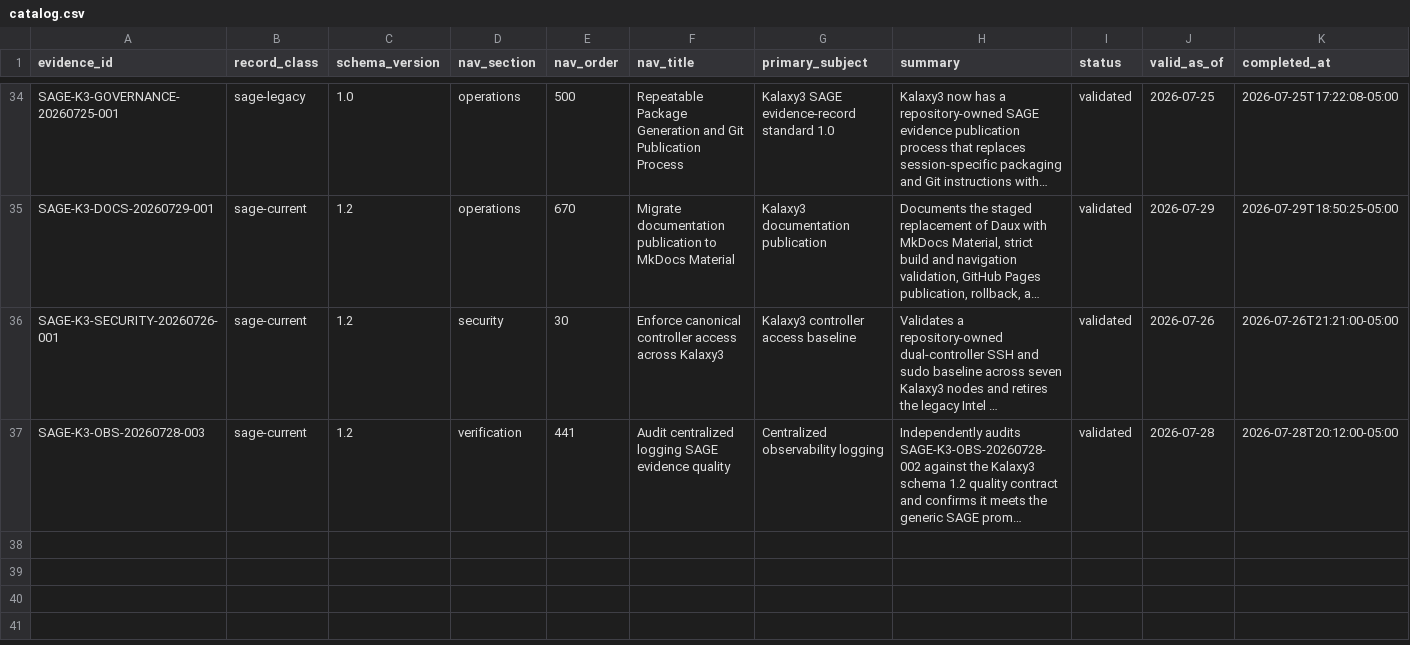
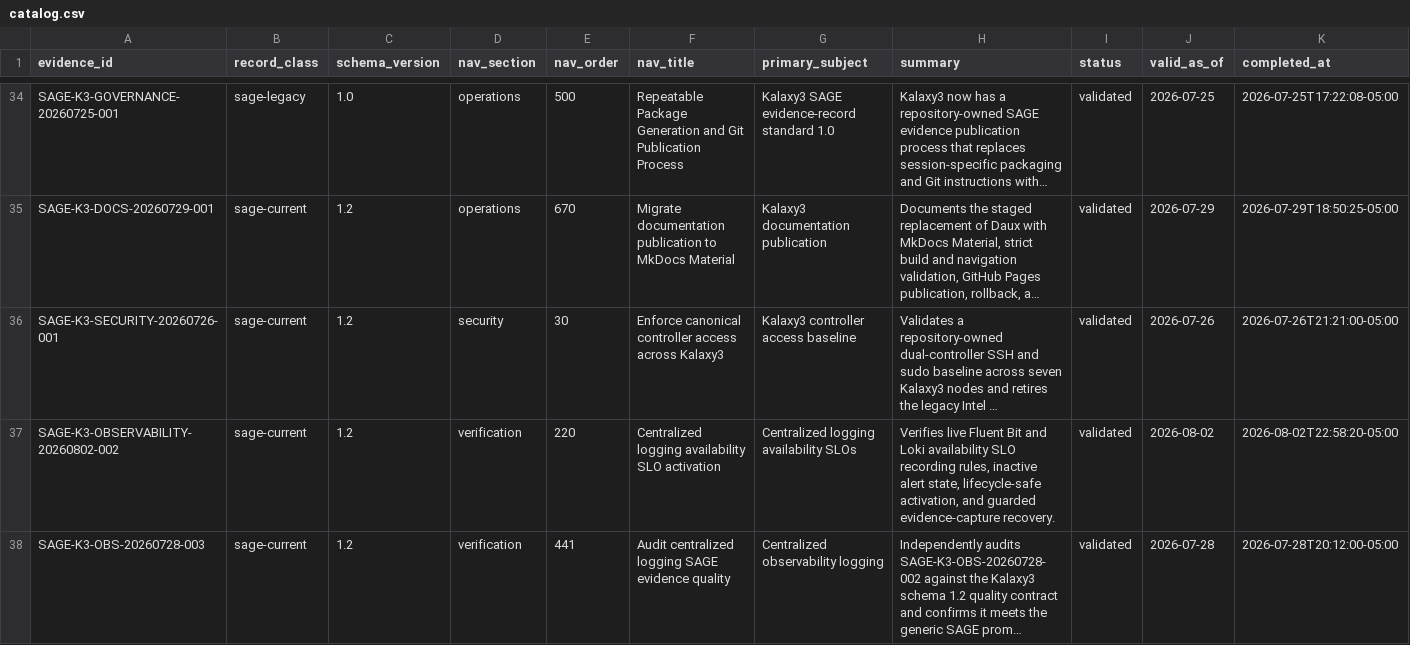
Before and after one commit to donb4iu/donb4iu.github.io, a CSV file: docs/Kalaxy3/evidence/catalog.csv, drawn as a sheet; only a part is shown, gaps mark what is left out; long unchanged cells end in …; rows hold the shown columns only; the diff names each change by its address in the sheet, - before the commit and + after, or states it on an @@ line.

Commit message:
MkDocs Material webpage commit from Kalaxy3

```diff
--- a/docs/Kalaxy3/evidence/catalog.csv
+++ b/docs/Kalaxy3/evidence/catalog.csv
+row 37: SAGE-K3-OBSERVABILITY-20260802-002 | sage-current | 1.2 | verification | 220 | Centralized logging availability SLO activation | Centralized logging availability SLOs | Verifies live Fluent Bit and Loki availability SLO recording rules, inactive alert state, lifecycle-safe activation, and guarded evidence-capture recovery. | validated | 2026-08-02 | 2026-08-02T22:58:20-05:00
```
Also changed, not shown: 27 other files.
